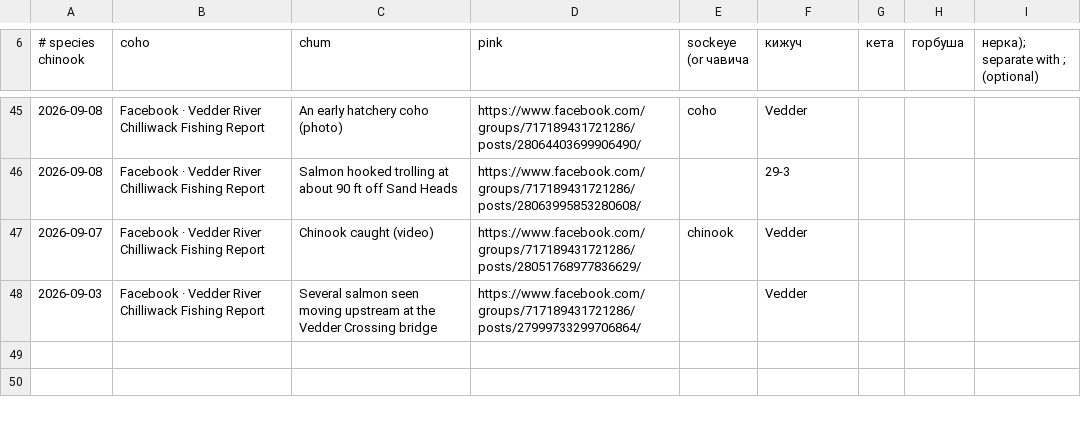
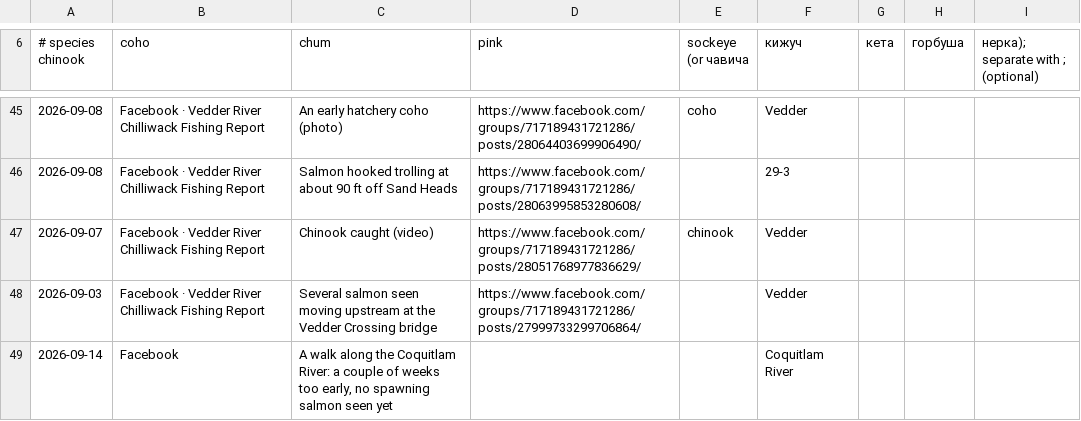
Before and after one commit to volkotyk/bc-salmon-map, a CSV file: build/manual/reports.csv, drawn as a sheet; only a part is shown, gaps mark what is left out; the diff names each change by its address in the sheet, - before the commit and + after, or states it on an @@ line.

```diff
--- a/build/manual/reports.csv
+++ b/build/manual/reports.csv
+row 49: 2026-09-14 | Facebook | A walk along the Coquitlam River: a couple of weeks too early, no spawning salmon seen yet |  |  | Coquitlam River
```
Also changed, not shown: 2 other files.
